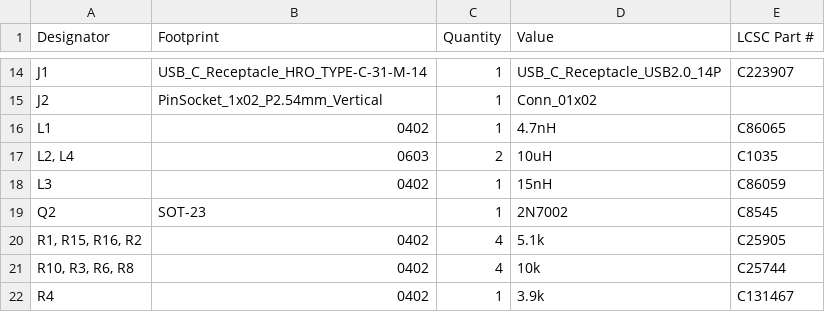
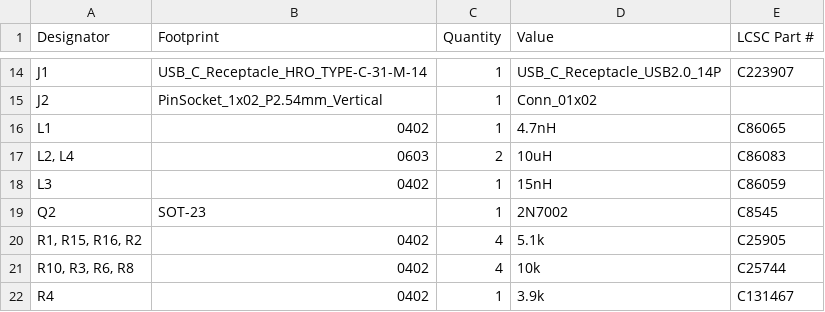
Before and after one commit to finn-e/leptosis, a CSV file: hardware/left/production/bom.csv, drawn as a sheet; only a part is shown, gaps mark what is left out.

```diff
--- a/hardware/left/production/bom.csv
+++ b/hardware/left/production/bom.csv
@@ -16,3 +16,3 @@ J2,PinSocket_1x02_P2.54mm_Vertical,1,Conn_01x02,
 L1,0402,1,4.7nH,C86065
-"L2, L4",0603,2,10uH,C1035
+"L2, L4",0603,2,10uH,C86083
 L3,0402,1,15nH,C86059
```
Also changed, not shown: bom.csv, hardware/right/production/bom.csv, 21 other files.
